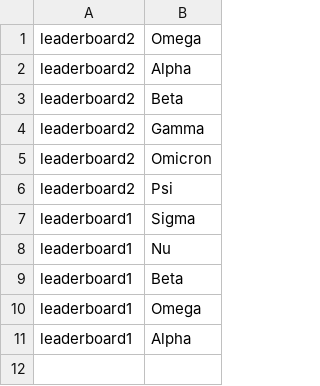
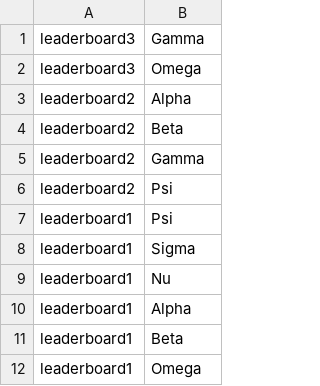
Before and after one commit to glossopm/table-tennis-ladder, a CSV file: leaderboards.csv, drawn as a sheet.

```diff
--- a/leaderboards.csv
+++ b/leaderboards.csv
@@ -1,2 +1,3 @@
-leaderboard2,Omega
+leaderboard3,Gamma
+leaderboard3,Omega
 leaderboard2,Alpha
@@ -4,8 +5,8 @@ leaderboard2,Beta
 leaderboard2,Gamma
-leaderboard2,Omicron
 leaderboard2,Psi
+leaderboard1,Psi
 leaderboard1,Sigma
 leaderboard1,Nu
+leaderboard1,Alpha
 leaderboard1,Beta
 leaderboard1,Omega
-leaderboard1,Alpha
```
Also changed, not shown: 2 other files.
